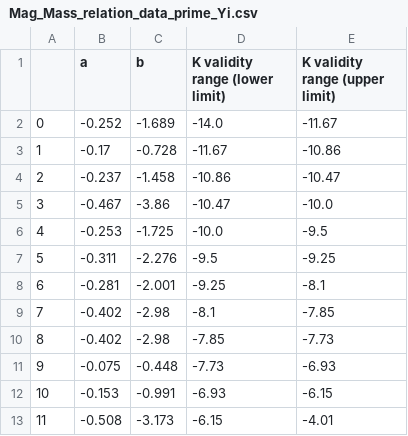
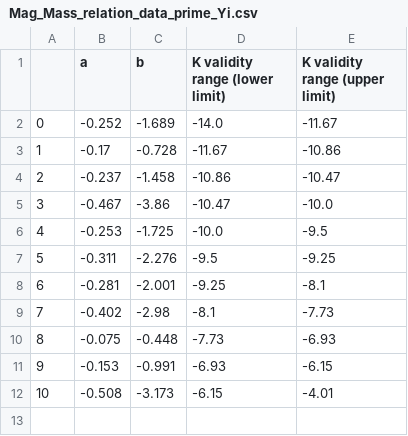
Before and after one commit to Mahdi-Abdollahii/NGC_5128, a CSV file: Data_Relations/Mag_Mass_relation_data_prime_Yi.csv, drawn as a sheet; removed rows and columns are numbered as before the commit, all else as after; the diff names each change by its address in the sheet, - before the commit and + after, or states it on an @@ line.

```diff
--- a/Data_Relations/Mag_Mass_relation_data_prime_Yi.csv
+++ b/Data_Relations/Mag_Mass_relation_data_prime_Yi.csv
-E9 (K validity range (upper limit)): -7.85
+E9 (K validity range (upper limit)): -7.73
-row 10: 8 | -0.402 | -2.98 | -7.85 | -7.73
@@ column A renumbered from row 10 down @@
```
Also changed, not shown: Data_Relations/Mag_Age_relation_data_prime_Yi.csv, Data_Relations/Mag_Age_relation_data_prime_woodley.csv, 1 other file.
